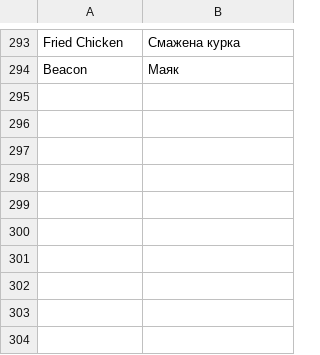
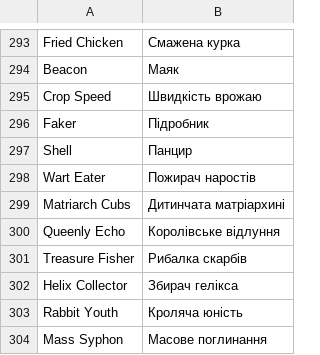
Before and after one commit to gianxdd3035/skyblock_ua, a TSV file: src/main/resources/assets/skyblockua/dict/attributes.tsv, drawn as a sheet; only a part is shown, gaps mark what is left out; the diff names each change by its address in the sheet, - before the commit and + after, or states it on an @@ line.

```diff
--- a/src/main/resources/assets/skyblockua/dict/attributes.tsv
+++ b/src/main/resources/assets/skyblockua/dict/attributes.tsv
+row 295: Crop Speed | Швидкість врожаю
+row 296: Faker | Підробник
+row 297: Shell | Панцир
+row 298: Wart Eater | Пожирач наростів
+row 299: Matriarch Cubs | Дитинчата матріархині
+row 300: Queenly Echo | Королівське відлуння
+row 301: Treasure Fisher | Рибалка скарбів
+row 302: Helix Collector | Збирач гелікса
+row 303: Rabbit Youth | Кроляча юність
+row 304: Mass Syphon | Масове поглинання
```
Also changed, not shown: src/main/resources/assets/skyblockua/dict/chat_system.tsv, src/main/resources/assets/skyblockua/dict/lore_played7.tsv, 15 other files.
